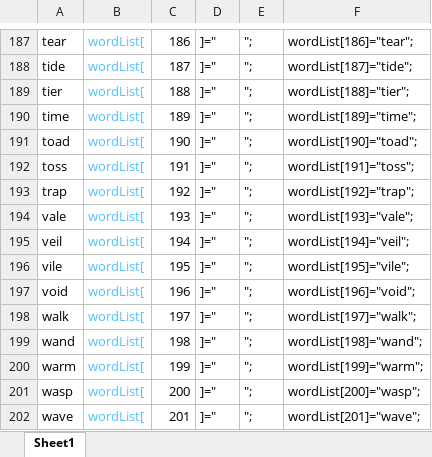
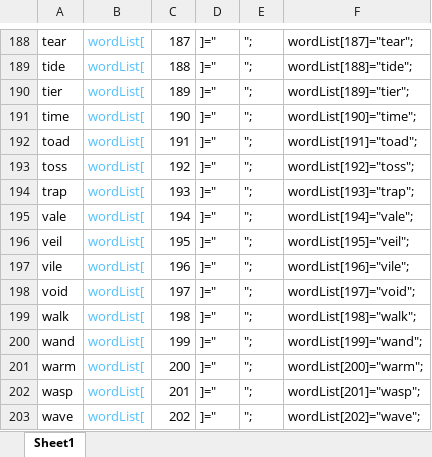
Before and after one commit to benjyhecht/Wordle-Of-Warcraft, an Excel workbook: wordlist.xlsx, sheet Sheet1, drawn as a sheet; only a part is shown, gaps mark what is left out; values as stored, in another font and other column widths than the file's, no borders; addresses are those after the commit; the diff covers the shown part only; the diff names each change by its address in the sheet, - before the commit and + after, or states it on an @@ line.

Commit message:
Keypress and more words
Added keyboard input and some missing words

```diff
--- a/wordlist.xlsx (sheet Sheet1)
+++ b/wordlist.xlsx (sheet Sheet1)
-C188: 186
+C188: 187
-F188: wordList[186]="tear";
+F188: wordList[187]="tear";
-C189: 187
+C189: 188
-F189: wordList[187]="tide";
+F189: wordList[188]="tide";
-C190: 188
+C190: 189
-F190: wordList[188]="tier";
+F190: wordList[189]="tier";
-C191: 189
+C191: 190
-F191: wordList[189]="time";
+F191: wordList[190]="time";
-C192: 190
+C192: 191
-F192: wordList[190]="toad";
+F192: wordList[191]="toad";
-C193: 191
+C193: 192
-F193: wordList[191]="toss";
+F193: wordList[192]="toss";
-C194: 192
+C194: 193
-F194: wordList[192]="trap";
+F194: wordList[193]="trap";
-C195: 193
+C195: 194
-F195: wordList[193]="vale";
+F195: wordList[194]="vale";
-C196: 194
+C196: 195
-F196: wordList[194]="veil";
+F196: wordList[195]="veil";
-C197: 195
+C197: 196
-F197: wordList[195]="vile";
+F197: wordList[196]="vile";
-C198: 196
+C198: 197
-F198: wordList[196]="void";
+F198: wordList[197]="void";
-C199: 197
+C199: 198
-F199: wordList[197]="walk";
+F199: wordList[198]="walk";
-C200: 198
+C200: 199
-F200: wordList[198]="wand";
+F200: wordList[199]="wand";
-C201: 199
+C201: 200
-F201: wordList[199]="warm";
+F201: wordList[200]="warm";
-C202: 200
+C202: 201
-F202: wordList[200]="wasp";
+F202: wordList[201]="wasp";
-C203: 201
+C203: 202
-F203: wordList[201]="wave";
+F203: wordList[202]="wave";
```
Also changed, not shown: 3 added rows, 1 removed row and 1862 edited cells elsewhere in this sheet, 2 other files.
